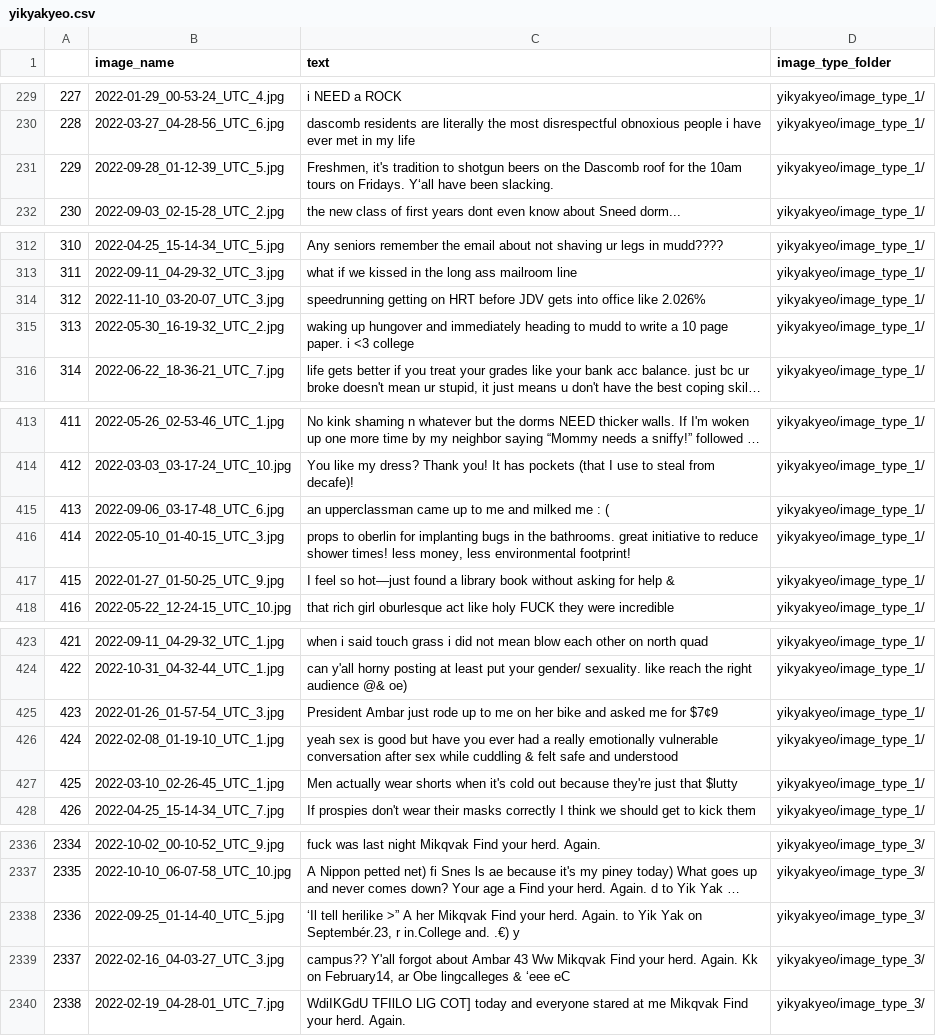
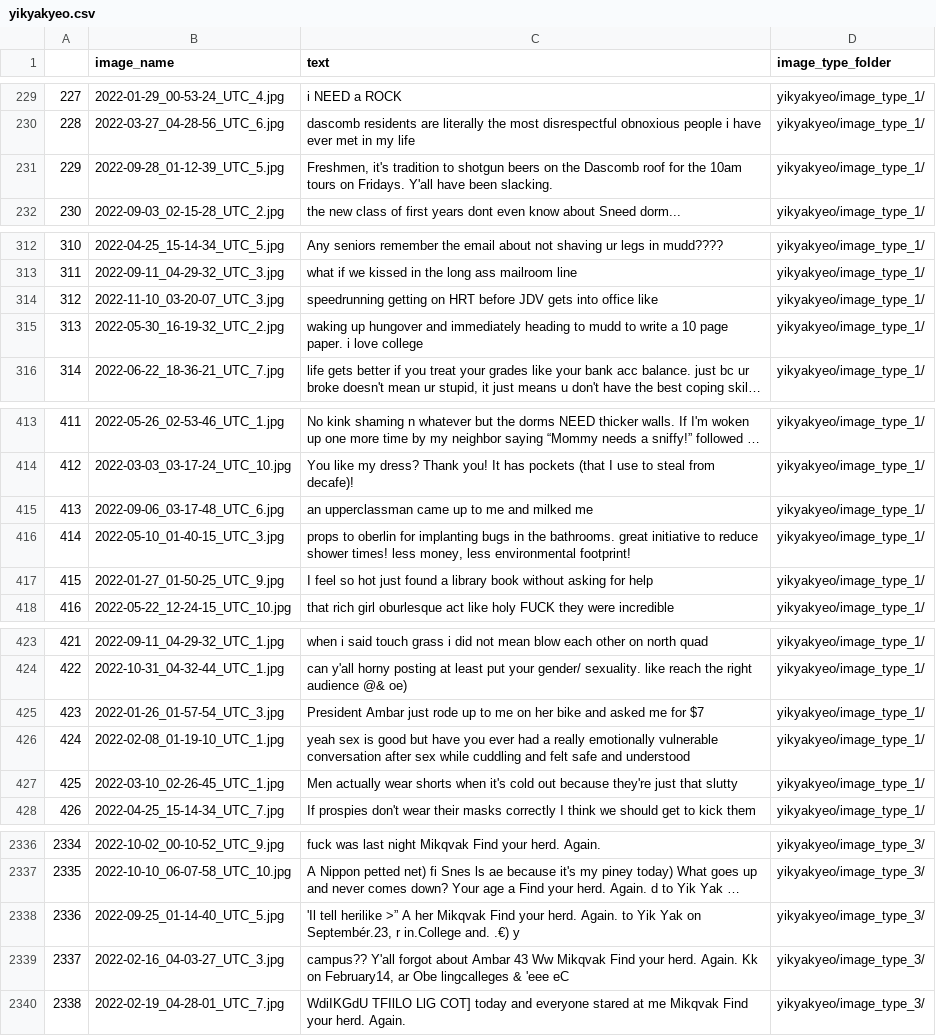
Before and after one commit to AdaAtess/CSCI374-AAA-finalproject, a CSV file: yikyakyeo/data_sets/yikyakyeo.csv, drawn as a sheet; only a part is shown, gaps mark what is left out; long unchanged cells end in …; the diff covers the shown part only; the diff names each change by its address in the sheet, - before the commit and + after, or states it on an @@ line.

```diff
--- a/yikyakyeo/data_sets/yikyakyeo.csv
+++ b/yikyakyeo/data_sets/yikyakyeo.csv
-C231 (text): …on Fridays. Y‘all have been…
+C231 (text): …on Fridays. Y'all have been…
-C314 (text): …office like 2.026%
+C314 (text): …office like
-C315 (text): …paper. i <3 college
+C315 (text): …paper. i love college
-C415 (text): …milked me : (
+C415 (text): …milked me
-C417 (text): …feel so hot—just found a library book without asking for help &
+C417 (text): …feel so hot just found a library book without asking for help
-C425 (text): …me for $7¢9
+C425 (text): …me for $7
-C426 (text): …while cuddling & felt safe…
+C426 (text): …while cuddling and felt safe…
-C427 (text): …just that $lutty
+C427 (text): …just that slutty
-C2338 (text): ‘Il tell herilike…
+C2338 (text): 'Il tell herilike…
-C2339 (text): …lingcalleges & ‘eee eC
+C2339 (text): …lingcalleges & 'eee eC
```
Also changed, not shown: 21 edited cells elsewhere in this file, 1 other file.
